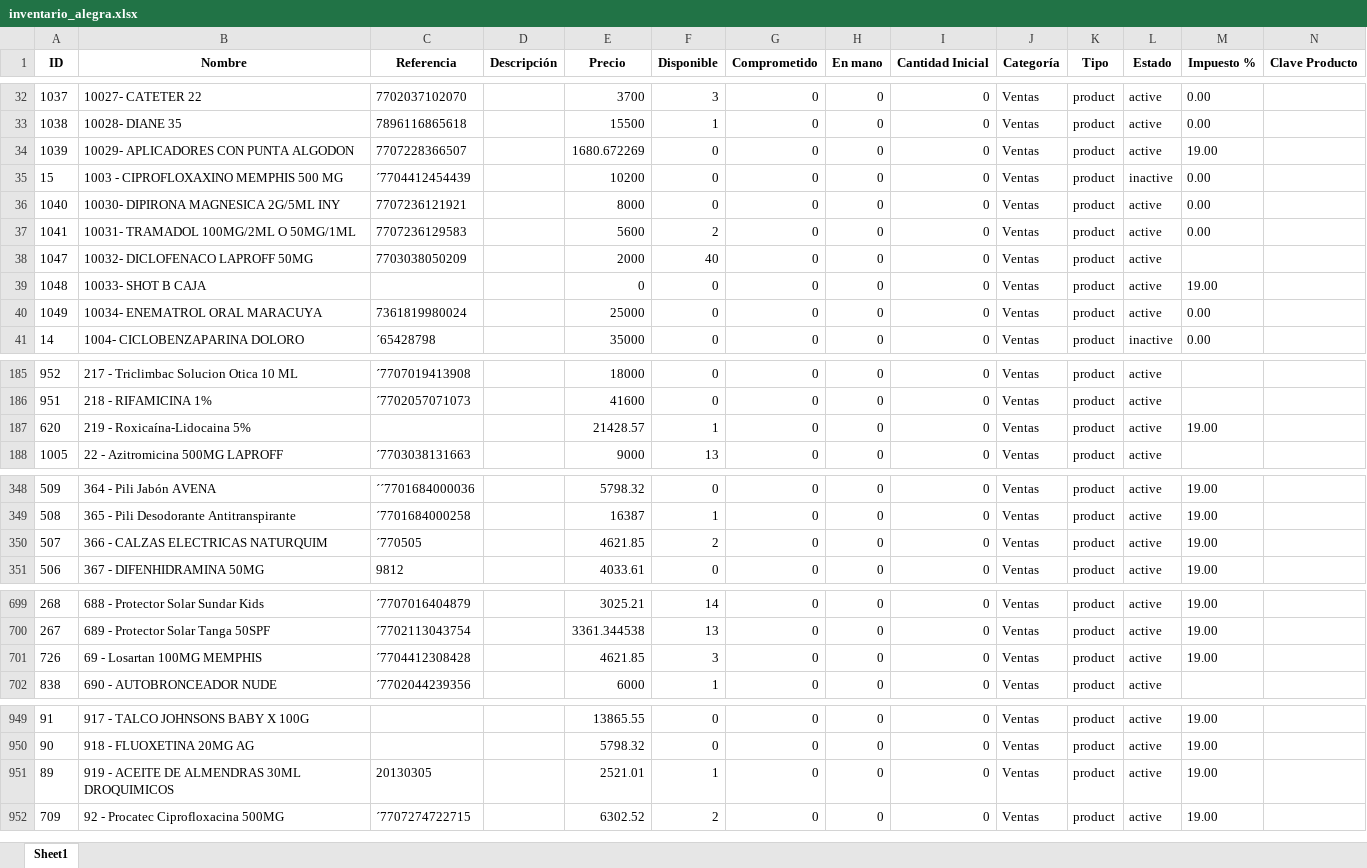
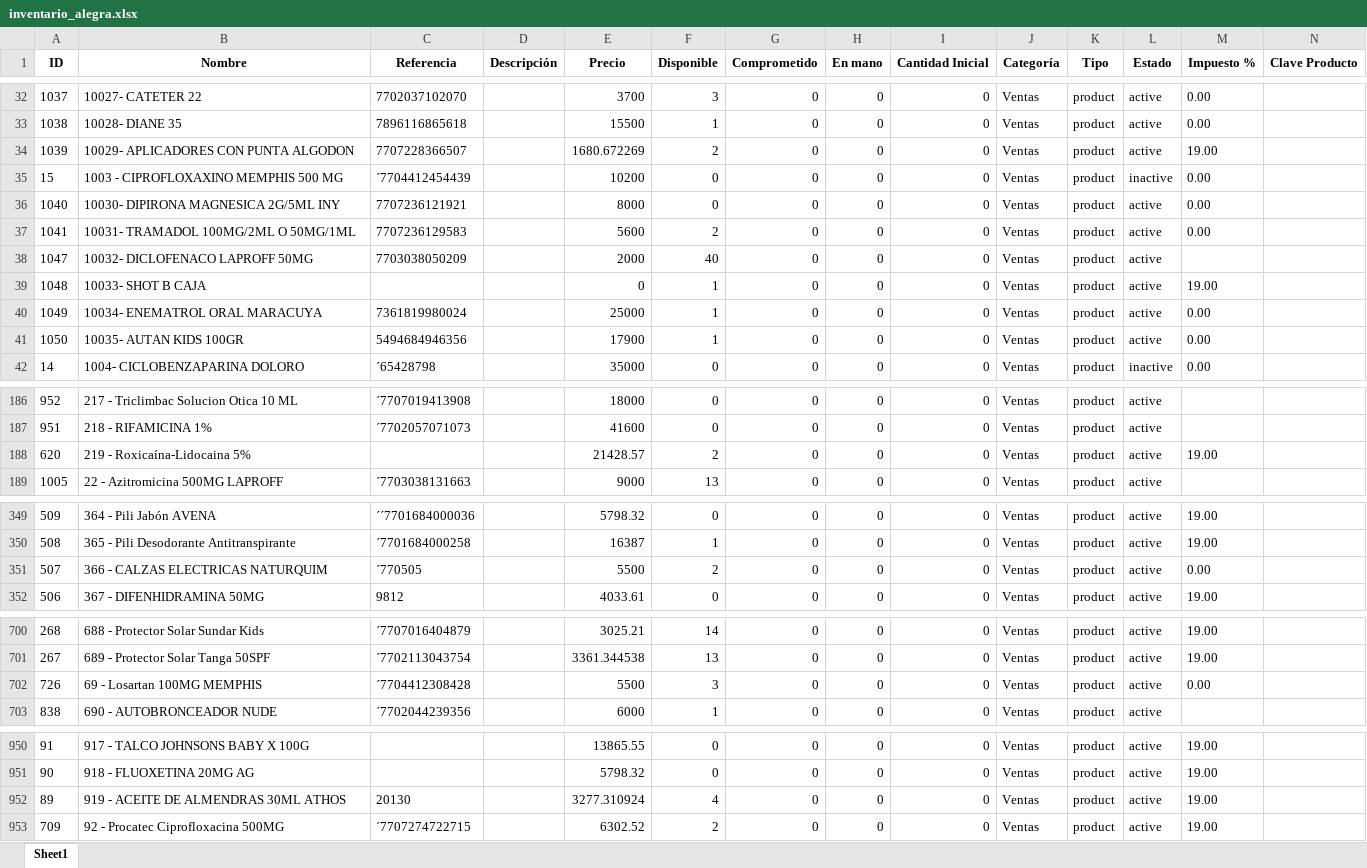
Before and after one commit to Sg0820/actualizar-facturas-alegra, an Excel workbook: inventario_alegra.xlsx, sheet Sheet1, drawn as a sheet; only a part is shown, gaps mark what is left out; values as stored, in another font and other column widths than the file's, no borders; addresses are those after the commit; the diff covers the shown part only; the diff names each change by its address in the sheet, - before the commit and + after, or states it on an @@ line.

```diff
--- a/inventario_alegra.xlsx (sheet Sheet1)
+++ b/inventario_alegra.xlsx (sheet Sheet1)
-F34 (Disponible): 0
+F34 (Disponible): 2
-F39:F40 (Disponible): 0
+F39:F40 (Disponible): 1
+row 41: 1050 | 10035- AUTAN KIDS 100GR | 5494684946356 |  | 17900 | 1 | 0 | 0 | 0 | Ventas | product | active | 0.00
-F188 (Disponible): 1
+F188 (Disponible): 2
-E351 (Precio): 4621.85
+E351 (Precio): 5500
-M351 (Impuesto %): 19.00
+M351 (Impuesto %): 0.00
-E702 (Precio): 4621.85
+E702 (Precio): 5500
-M702 (Impuesto %): 19.00
+M702 (Impuesto %): 0.00
-B952 (Nombre): 919 - ACEITE DE ALMENDRAS 30ML DROQUIMICOS
+B952 (Nombre): 919 - ACEITE DE ALMENDRAS 30ML ATHOS
-C952 (Referencia): 20130305
+C952 (Referencia): 20130
-E952 (Precio): 2521.01
+E952 (Precio): 3277.310924
-F952 (Disponible): 1
+F952 (Disponible): 4
```
Also changed, not shown: 6 edited cells elsewhere in this sheet, facturas_alegra.xlsx.
